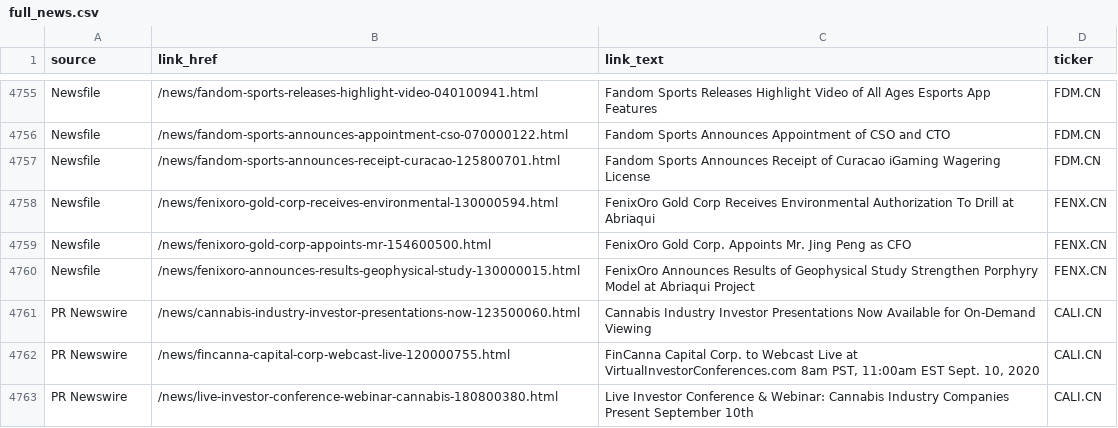
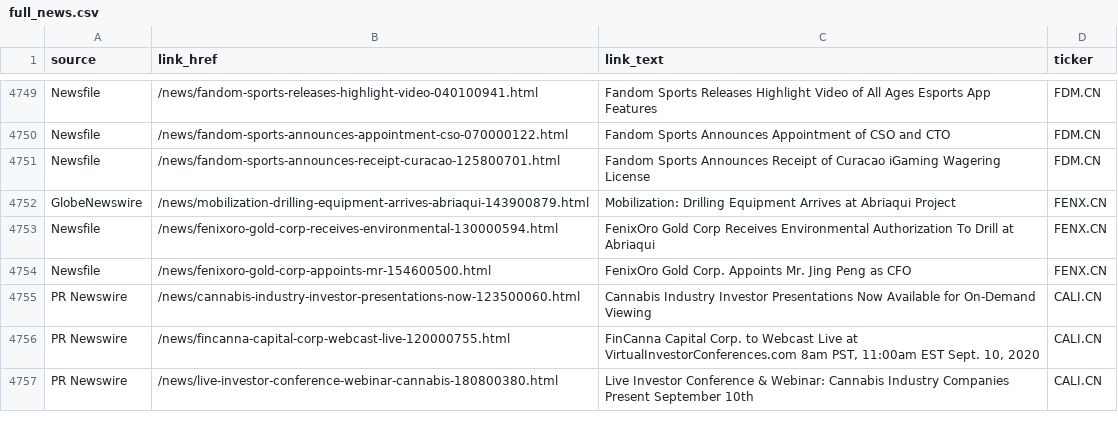
Before and after one commit to dli-invest/halts_and_news, a CSV file: full_news.csv, drawn as a sheet; only a part is shown, gaps mark what is left out; the diff covers the shown part only.

```diff
--- a/full_news.csv
+++ b/full_news.csv
@@ -4757,5 +4751,5 @@ Newsfile,/news/fandom-sports-announces-appointment-cso-070000122.html,Fandom Spo
 Newsfile,/news/fandom-sports-announces-receipt-curacao-125800701.html,Fandom Sports Announces Receipt of Curacao iGaming Wagering License,FDM.CN
+GlobeNewswire,/news/mobilization-drilling-equipment-arrives-abriaqui-143900879.html,Mobilization: Drilling Equipment Arrives at Abriaqui Project,FENX.CN
 Newsfile,/news/fenixoro-gold-corp-receives-environmental-130000594.html,FenixOro Gold Corp Receives Environmental Authorization To Drill at Abriaqui,FENX.CN
 Newsfile,/news/fenixoro-gold-corp-appoints-mr-154600500.html,FenixOro Gold Corp. Appoints Mr. Jing Peng as CFO,FENX.CN
-Newsfile,/news/fenixoro-announces-results-geophysical-study-130000015.html,FenixOro Announces Results of Geophysical Study Strengthen Porphyry Model at Abriaqui Project,FENX.CN
 PR Newswire,/news/cannabis-industry-investor-presentations-now-123500060.html,Cannabis Industry Investor Presentations Now Available for On-Demand Viewing,CALI.CN
```
Also changed, not shown: 19 added rows, 21 removed rows and 23 edited cells elsewhere in this file, news.csv.
